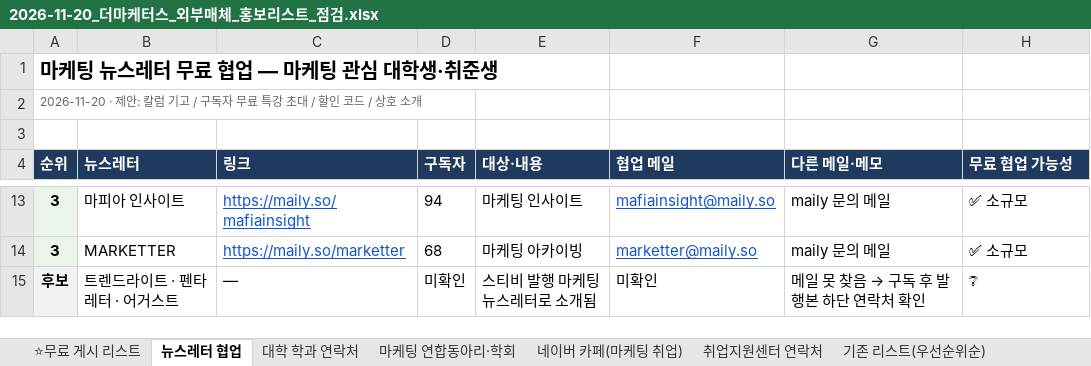
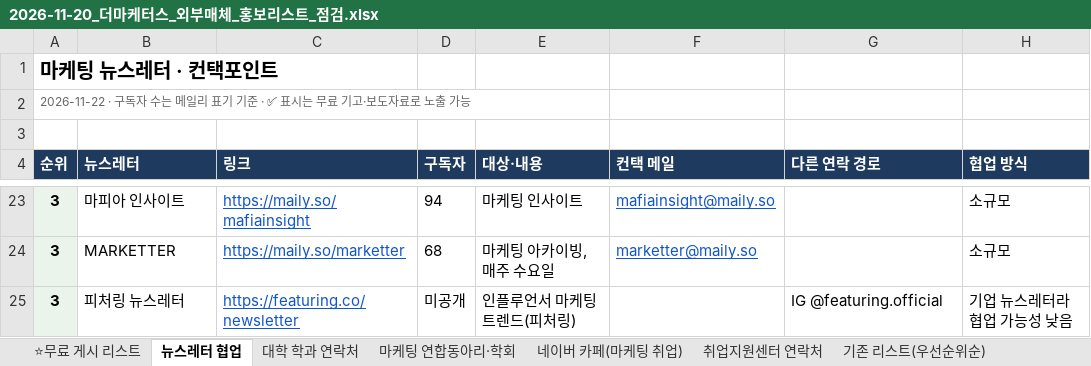
Before and after one commit to juyoung7676love-afk/M1, an Excel workbook: 09_실무/2026-11-20_더마케터스_외부매체_홍보리스트_점검.xlsx, sheet 뉴스레터 협업, drawn as a sheet; only a part is shown, gaps mark what is left out; values as stored, in another font and other column widths than the file's, no borders; removed rows and columns are numbered as before the commit, all else as after; the diff covers the shown part only; the diff names each change by its address in the sheet, - before the commit and + after, or states it on an @@ line.

```diff
--- a/09_실무/2026-11-20_더마케터스_외부매체_홍보리스트_점검.xlsx (sheet 뉴스레터 협업)
+++ b/09_실무/2026-11-20_더마케터스_외부매체_홍보리스트_점검.xlsx (sheet 뉴스레터 협업)
-A1 (순위): 마케팅 뉴스레터 무료 협업 — 마케팅 관심 대학생·취준생
+A1 (순위): 마케팅 뉴스레터 · 컨택포인트
-A2 (순위): 2026-11-20 · 제안: 칼럼 기고 / 구독자 무료 특강 초대 / 할인 코드 / 상호 소개
+A2 (순위): 2026-11-22 · 구독자 수는 메일리 표기 기준 · ✅ 표시는 무료 기고·보도자료로 노출 가능
-F4: 협업 메일
+F4: 컨택 메일
-G4: 다른 메일·메모
+G4: 다른 연락 경로
-H4: 무료 협업 가능성
+H4: 협업 방식
-G23:G24 (다른 연락 경로): maily 문의 메일
+G23:G24 (다른 연락 경로): (empty)
-H23:H24 (협업 방식): ✅ 소규모
+H23:H24 (협업 방식): 소규모
-E24 (대상·내용): 마케팅 아카이빙
+E24 (대상·내용): 마케팅 아카이빙, 매주 수요일
-row 15: 후보 | 트렌드라이트 · 펜타레터 · 어거스트 | — | 미확인 | 스티비 발행 마케팅 뉴스레터로 소개됨 | 미확인 | 메일 못 찾음 → 구독 후 발행본 하단 연락처 확인 | ❔
+row 25: 3 | 피처링 뉴스레터 | https://featuring.co/newsletter | 미공개 | 인플루언서 마케팅 트렌드(피처링) |  | IG @featuring.official | 기업 뉴스레터라 협업 가능성 낮음
```
Also changed, not shown: 13 added rows, 3 removed rows, 16 edited cells and cell formats elsewhere in this sheet, 5 other files.
